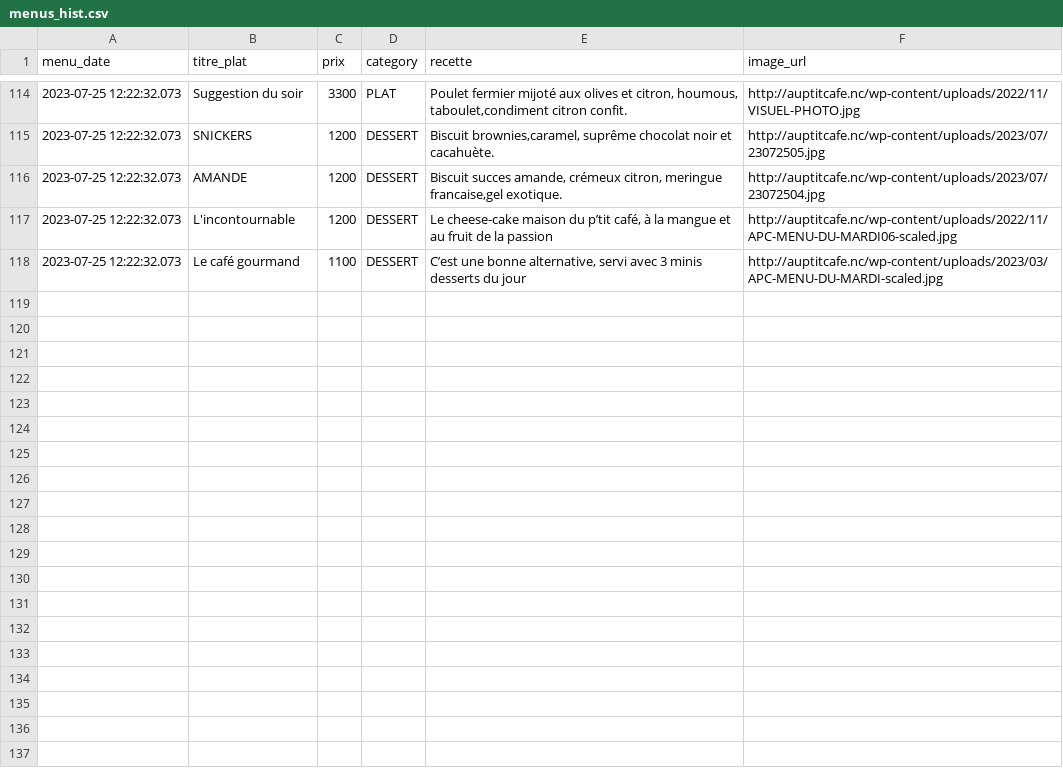
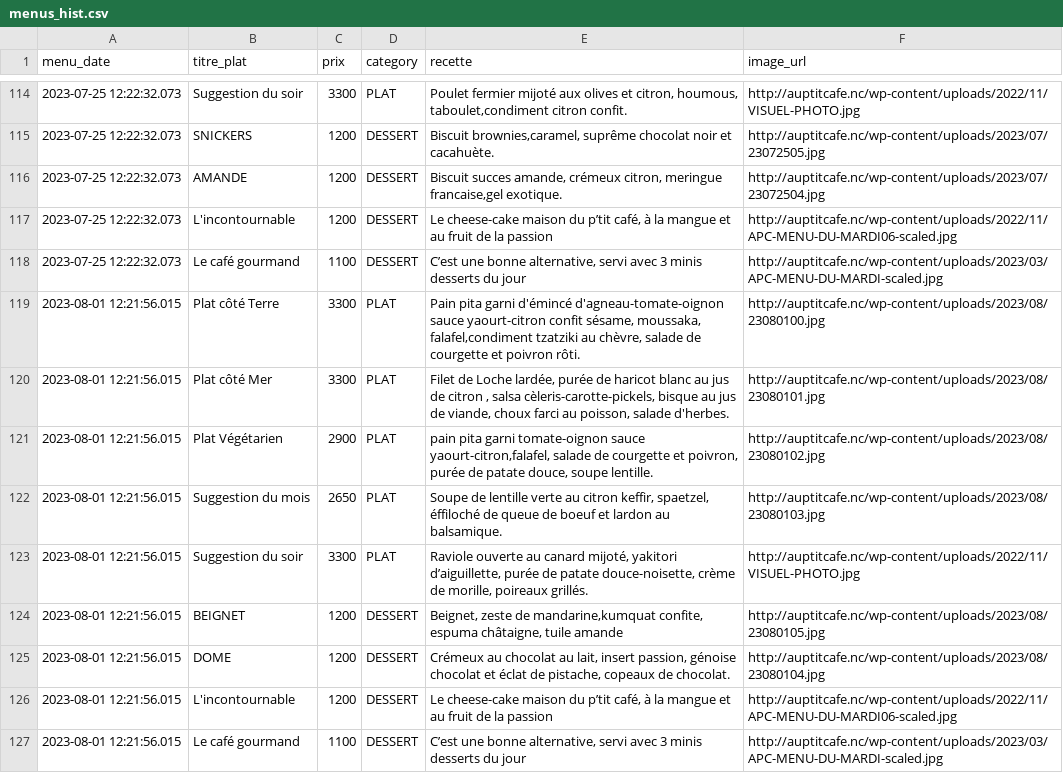
Before and after one commit to adriens/auptitcafe-data, a CSV file: data/menus_hist.csv, drawn as a sheet; only a part is shown, gaps mark what is left out; the diff names each change by its address in the sheet, - before the commit and + after, or states it on an @@ line.

Commit message:
🔁 Daily snapshot des menus 📜, cf #1

```diff
--- a/data/menus_hist.csv
+++ b/data/menus_hist.csv
+row 119: 2023-08-01 12:21:56.015 | Plat côté Terre | 3300 | PLAT | Pain pita garni d'émincé d'agneau-tomate-oignon sauce yaourt-citron confit sésame, moussaka, falafel,condiment tzatziki au chèvre, salade de courgette et poivron rôti. | http://auptitcafe.nc/wp-content/uploads/2023/08/23080100.jpg
+row 120: 2023-08-01 12:21:56.015 | Plat côté Mer | 3300 | PLAT | Filet de Loche lardée, purée de haricot blanc au jus de citron , salsa cèleris-carotte-pickels, bisque au jus de viande, choux farci au poisson, salade d'herbes. | http://auptitcafe.nc/wp-content/uploads/2023/08/23080101.jpg
+row 121: 2023-08-01 12:21:56.015 | Plat Végétarien | 2900 | PLAT | pain pita garni tomate-oignon sauce yaourt-citron,falafel, salade de courgette et poivron, purée de patate douce, soupe lentille. | http://auptitcafe.nc/wp-content/uploads/2023/08/23080102.jpg
+row 122: 2023-08-01 12:21:56.015 | Suggestion du mois | 2650 | PLAT | Soupe de lentille verte au citron keffir, spaetzel, éffiloché de queue de boeuf et lardon au balsamique. | http://auptitcafe.nc/wp-content/uploads/2023/08/23080103.jpg
+row 123: 2023-08-01 12:21:56.015 | Suggestion du soir | 3300 | PLAT | Raviole ouverte au canard mijoté, yakitori d’aiguillette, purée de patate douce-noisette, crème de morille, poireaux grillés. | http://auptitcafe.nc/wp-content/uploads/2022/11/VISUEL-PHOTO.jpg
+row 124: 2023-08-01 12:21:56.015 | BEIGNET | 1200 | DESSERT | Beignet, zeste de mandarine,kumquat confite, espuma châtaigne, tuile amande | http://auptitcafe.nc/wp-content/uploads/2023/08/23080105.jpg
+row 125: 2023-08-01 12:21:56.015 | DOME | 1200 | DESSERT | Crémeux au chocolat au lait, insert passion, génoise chocolat et éclat de pistache, copeaux de chocolat. | http://auptitcafe.nc/wp-content/uploads/2023/08/23080104.jpg
+row 126: 2023-08-01 12:21:56.015 | L'incontournable | 1200 | DESSERT | Le cheese-cake maison du p’tit café, à la mangue et au fruit de la passion | http://auptitcafe.nc/wp-content/uploads/2022/11/APC-MENU-DU-MARDI06-scaled.jpg
+row 127: 2023-08-01 12:21:56.015 | Le café gourmand | 1100 | DESSERT | C’est une bonne alternative, servi avec 3 minis desserts du jour | http://auptitcafe.nc/wp-content/uploads/2023/03/APC-MENU-DU-MARDI-scaled.jpg
```
Also changed, not shown: data/current_menus.csv, data/current_menus_headers.csv.
